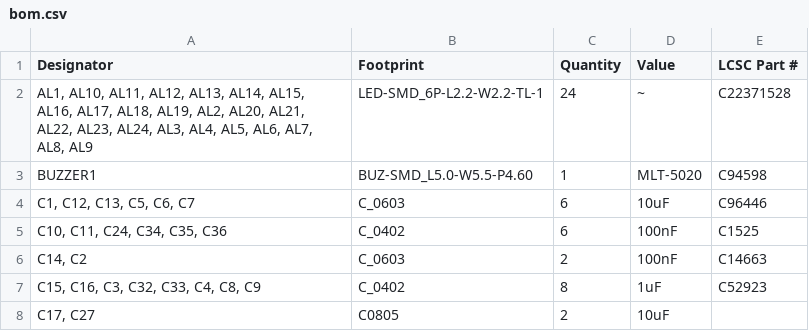
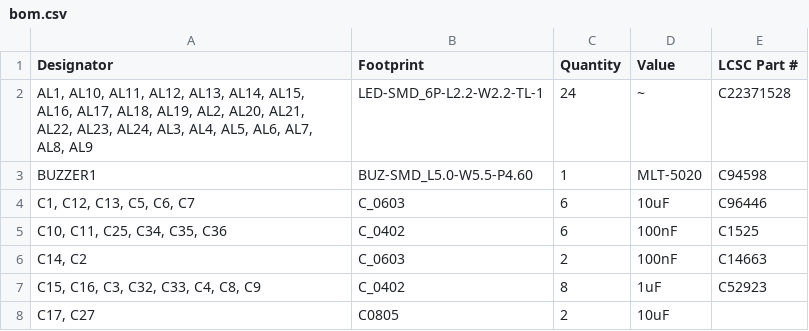
Before and after one commit to MattSpot10/e-badge, a CSV file: hardware/badge-esp32-s3/production/bom.csv, drawn as a sheet; only a part is shown; the diff covers the shown part only.

```diff
--- a/hardware/badge-esp32-s3/production/bom.csv
+++ b/hardware/badge-esp32-s3/production/bom.csv
@@ -4,3 +4,3 @@ BUZZER1,BUZ-SMD_L5.0-W5.5-P4.60,1,MLT-5020,C94598
 "C1, C12, C13, C5, C6, C7",C_0603,6,10uF,C96446
-"C10, C11, C24, C34, C35, C36",C_0402,6,100nF,C1525
+"C10, C11, C25, C34, C35, C36",C_0402,6,100nF,C1525
 "C14, C2",C_0603,2,100nF,C14663
```
Also changed, not shown: 3 added rows, 3 removed rows and 4 edited cells elsewhere in this file, hardware/badge-esp32-s3/production/designators.csv, hardware/badge-esp32-s3/production/positions.csv, 22 other files.
